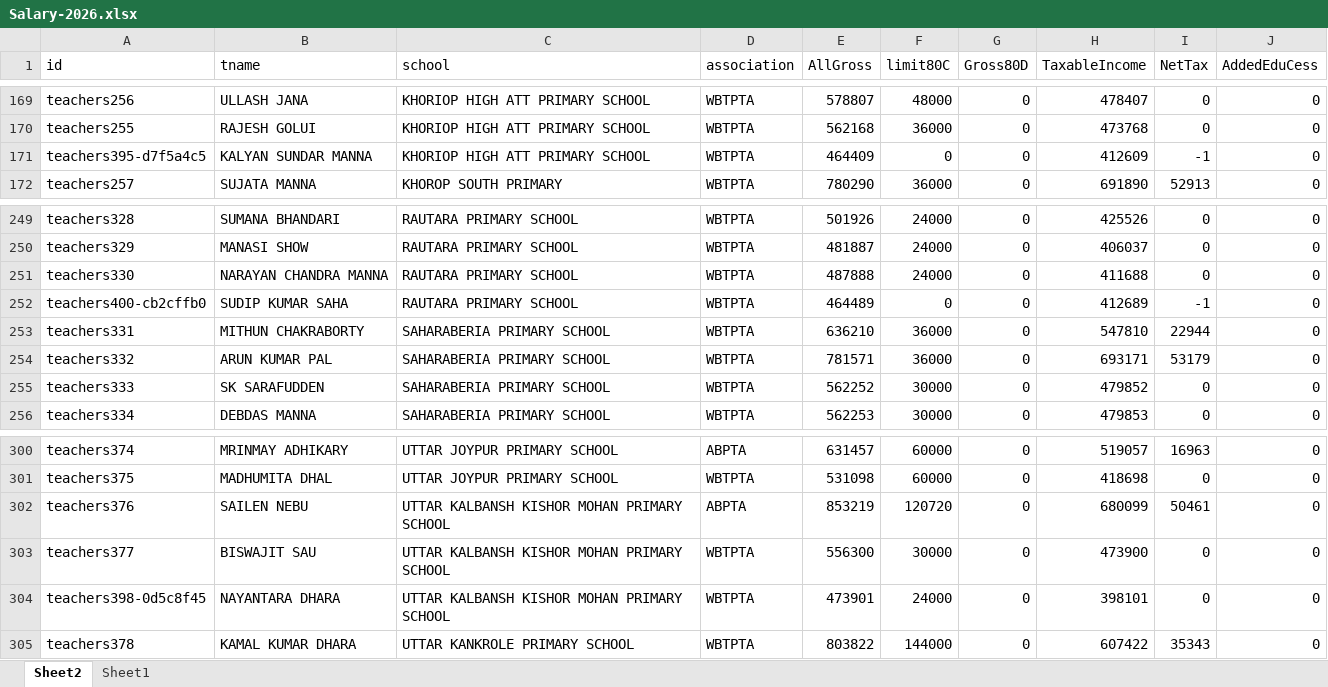
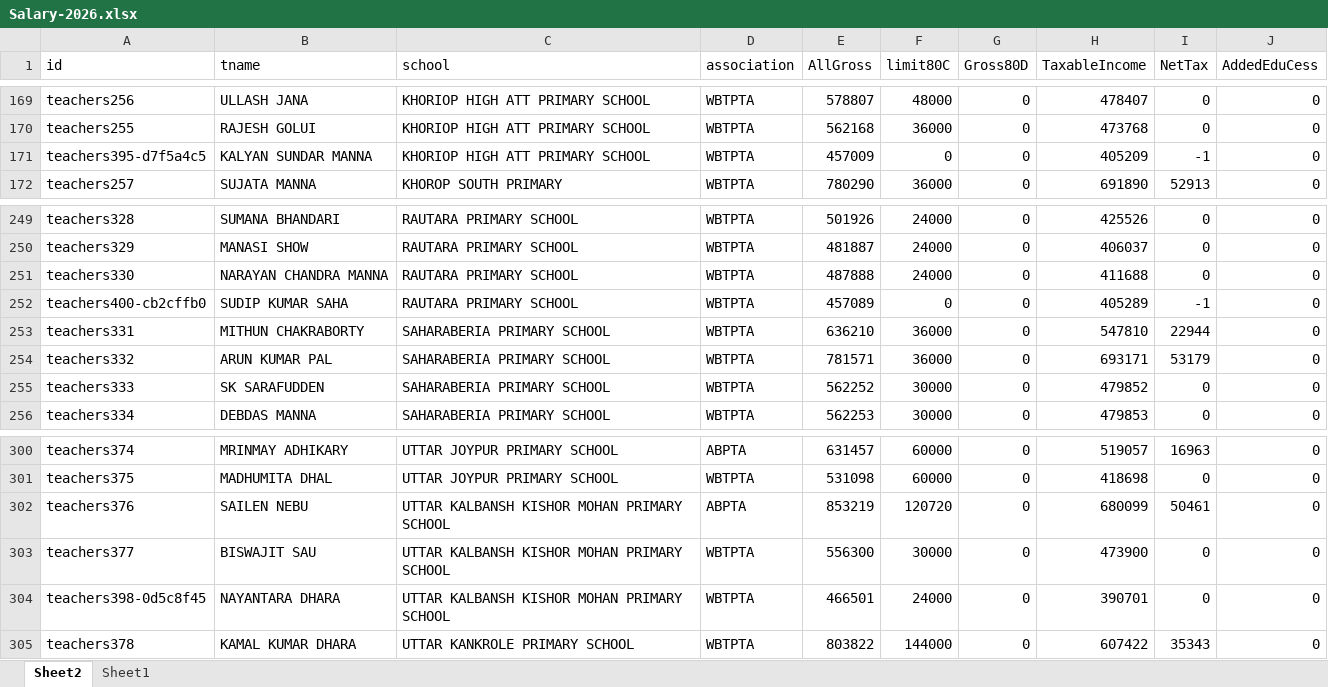
Before and after one commit to amtawestwbtpta/salaryRemodified, an Excel workbook: 2026/Salary-2026.xlsx, sheet Sheet2, drawn as a sheet; only a part is shown, gaps mark what is left out; values as stored, in another font and other column widths than the file's, no borders; the diff covers the shown part only; the diff names each change by its address in the sheet, - before the commit and + after, or states it on an @@ line.

```diff
--- a/2026/Salary-2026.xlsx (sheet Sheet2)
+++ b/2026/Salary-2026.xlsx (sheet Sheet2)
-E171 (AllGross): 464409
+E171 (AllGross): 457009
-H171 (TaxableIncome): 412609
+H171 (TaxableIncome): 405209
-E252 (AllGross): 464489
+E252 (AllGross): 457089
-H252 (TaxableIncome): 412689
+H252 (TaxableIncome): 405289
-E304 (AllGross): 473901
+E304 (AllGross): 466501
-H304 (TaxableIncome): 398101
+H304 (TaxableIncome): 390701
```
Also changed, not shown: 18 edited cells elsewhere in this sheet, sheet Sheet1, formulas that keep their value, 1 other file.
